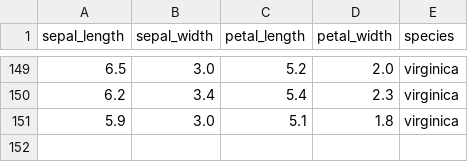
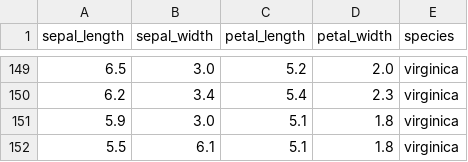
Before and after one commit to edv5/seaborndata, a CSV file: iris.csv, drawn as a sheet; only a part is shown, gaps mark what is left out.

Commit message:
Update iris.csv

```diff
--- a/iris.csv
+++ b/iris.csv
@@ -151 +151,2 @@ sepal_length,sepal_width,petal_length,petal_width,species
 5.9,3.0,5.1,1.8,virginica
+5.5,6.1,5.1,1.8,virginica
```
